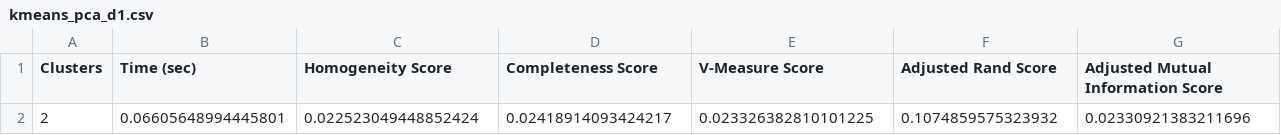
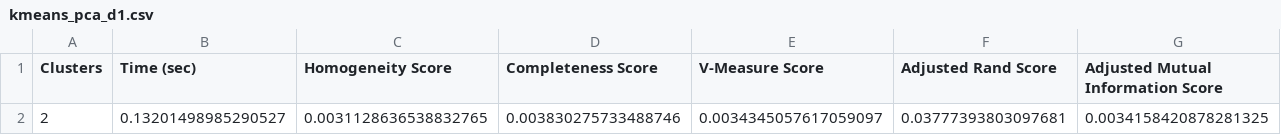
Before and after one commit to ManaviShukla/ml_assignment3, a CSV file: kmeans_pca_d1.csv, drawn as a sheet; only a part is shown; removed rows and columns are numbered as before the commit, all else as after; rows hold the shown columns only; the diff names each change by its address in the sheet, - before the commit and + after, or states it on an @@ line.

```diff
--- a/kmeans_pca_d1.csv
+++ b/kmeans_pca_d1.csv
-row 2: 2 | 0.06605648994445801 | 0.022523049448852424 | 0.02418914093424217 | 0.023326382810101225 | 0.1074859575323932 | 0.02330921383211696
+row 2: 2 | 0.13201498985290527 | 0.0031128636538832765 | 0.003830275733488746 | 0.0034345057617059097 | 0.03777393803097681 | 0.0034158420878281325
```
Also changed, not shown: kmeans_pca_d2.csv, kmeans_rp_d1.csv, 10 other files.
